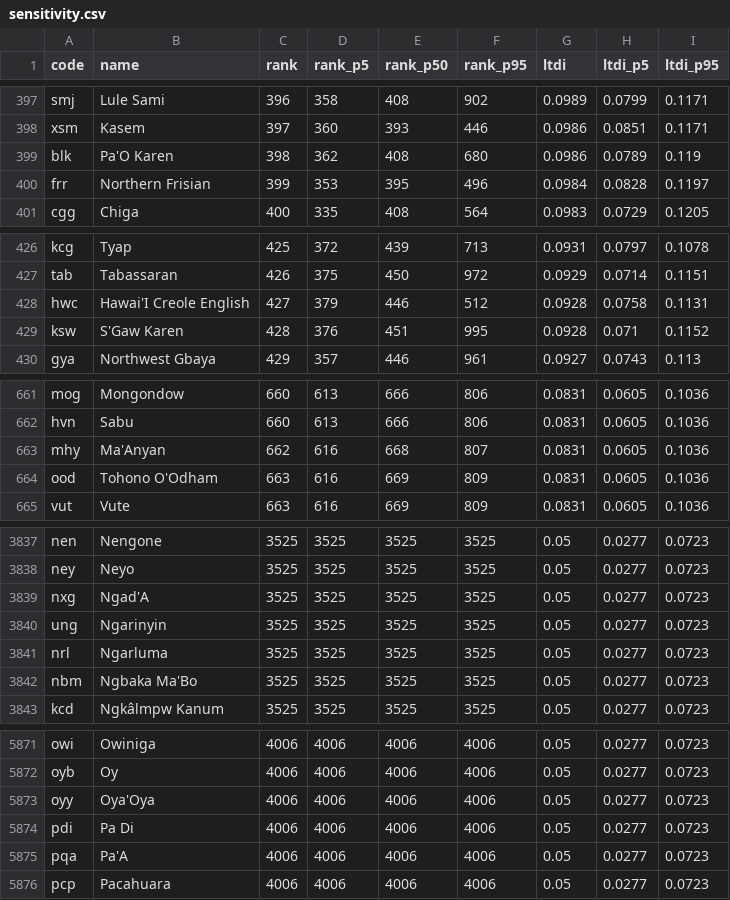
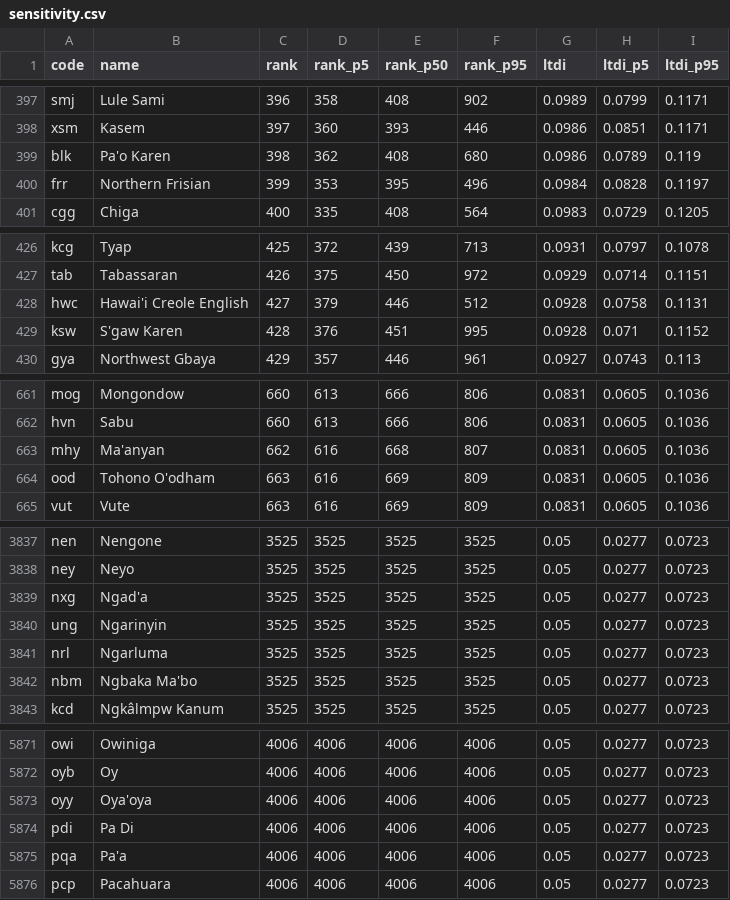
Before and after one commit to sandyfritchie/ltdi, a CSV file: data/sensitivity.csv, drawn as a sheet; only a part is shown, gaps mark what is left out; the diff covers the shown part only.

```diff
--- a/data/sensitivity.csv
+++ b/data/sensitivity.csv
@@ -398,3 +398,3 @@ smj,Lule Sami,396,358,408,902,0.0989,0.0799,0.1171
 xsm,Kasem,397,360,393,446,0.0986,0.0851,0.1171
-blk,Pa'O Karen,398,362,408,680,0.0986,0.0789,0.119
+blk,Pa'o Karen,398,362,408,680,0.0986,0.0789,0.119
 frr,Northern Frisian,399,353,395,496,0.0984,0.0828,0.1197
@@ -427,4 +427,4 @@ kcg,Tyap,425,372,439,713,0.0931,0.0797,0.1078
 tab,Tabassaran,426,375,450,972,0.0929,0.0714,0.1151
-hwc,Hawai'I Creole English,427,379,446,512,0.0928,0.0758,0.1131
-ksw,S'Gaw Karen,428,376,451,995,0.0928,0.071,0.1152
+hwc,Hawai'i Creole English,427,379,446,512,0.0928,0.0758,0.1131
+ksw,S'gaw Karen,428,376,451,995,0.0928,0.071,0.1152
 gya,Northwest Gbaya,429,357,446,961,0.0927,0.0743,0.113
@@ -662,4 +662,4 @@ mog,Mongondow,660,613,666,806,0.0831,0.0605,0.1036
 hvn,Sabu,660,613,666,806,0.0831,0.0605,0.1036
-mhy,Ma'Anyan,662,616,668,807,0.0831,0.0605,0.1036
-ood,Tohono O'Odham,663,616,669,809,0.0831,0.0605,0.1036
+mhy,Ma'anyan,662,616,668,807,0.0831,0.0605,0.1036
+ood,Tohono O'odham,663,616,669,809,0.0831,0.0605,0.1036
 vut,Vute,663,616,669,809,0.0831,0.0605,0.1036
@@ -3838,6 +3838,6 @@ nen,Nengone,3525,3525,3525,3525,0.05,0.0277,0.0723
 ney,Neyo,3525,3525,3525,3525,0.05,0.0277,0.0723
-nxg,Ngad'A,3525,3525,3525,3525,0.05,0.0277,0.0723
+nxg,Ngad'a,3525,3525,3525,3525,0.05,0.0277,0.0723
 ung,Ngarinyin,3525,3525,3525,3525,0.05,0.0277,0.0723
 nrl,Ngarluma,3525,3525,3525,3525,0.05,0.0277,0.0723
-nbm,Ngbaka Ma'Bo,3525,3525,3525,3525,0.05,0.0277,0.0723
+nbm,Ngbaka Ma'bo,3525,3525,3525,3525,0.05,0.0277,0.0723
 kcd,Ngkâlmpw Kanum,3525,3525,3525,3525,0.05,0.0277,0.0723
@@ -5872,5 +5872,5 @@ owi,Owiniga,4006,4006,4006,4006,0.05,0.0277,0.0723
 oyb,Oy,4006,4006,4006,4006,0.05,0.0277,0.0723
-oyy,Oya'Oya,4006,4006,4006,4006,0.05,0.0277,0.0723
+oyy,Oya'oya,4006,4006,4006,4006,0.05,0.0277,0.0723
 pdi,Pa Di,4006,4006,4006,4006,0.05,0.0277,0.0723
-pqa,Pa'A,4006,4006,4006,4006,0.05,0.0277,0.0723
+pqa,Pa'a,4006,4006,4006,4006,0.05,0.0277,0.0723
 pcp,Pacahuara,4006,4006,4006,4006,0.05,0.0277,0.0723
```
Also changed, not shown: 72 edited cells elsewhere in this file, data/editions/2026-11-services.csv, site/data/ltdi-2026-11-services.csv, 51 other files.
